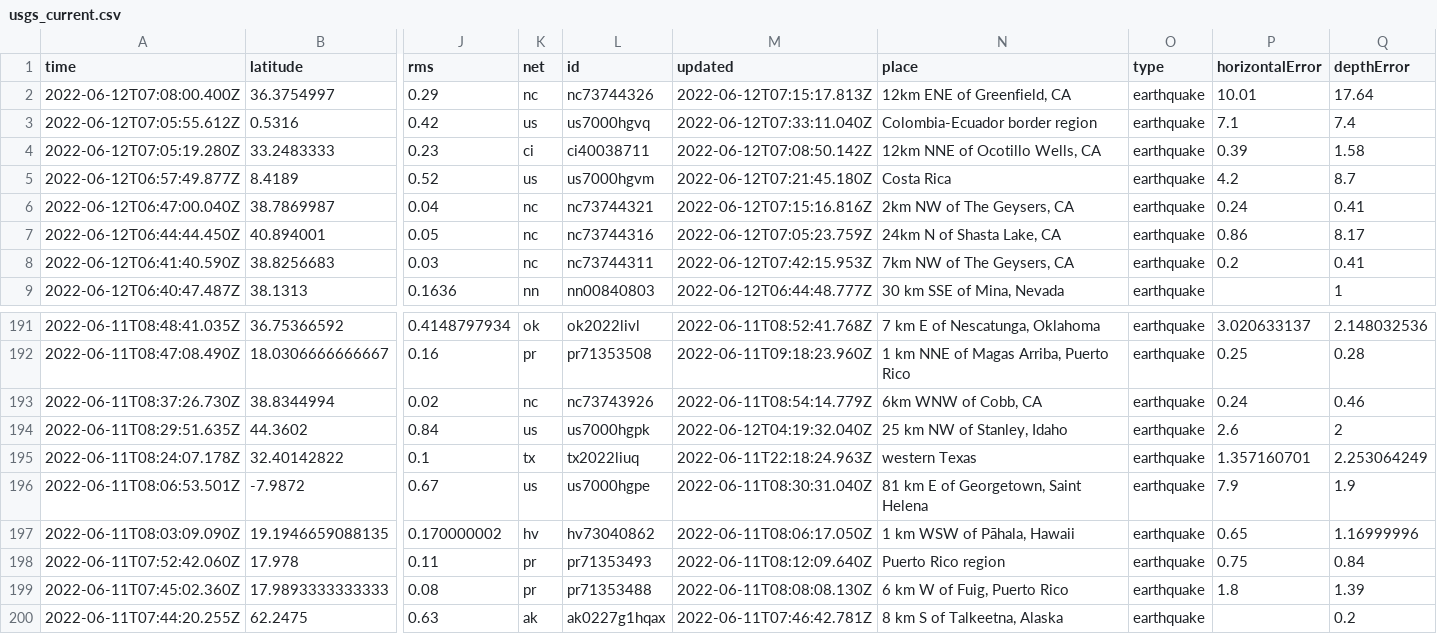
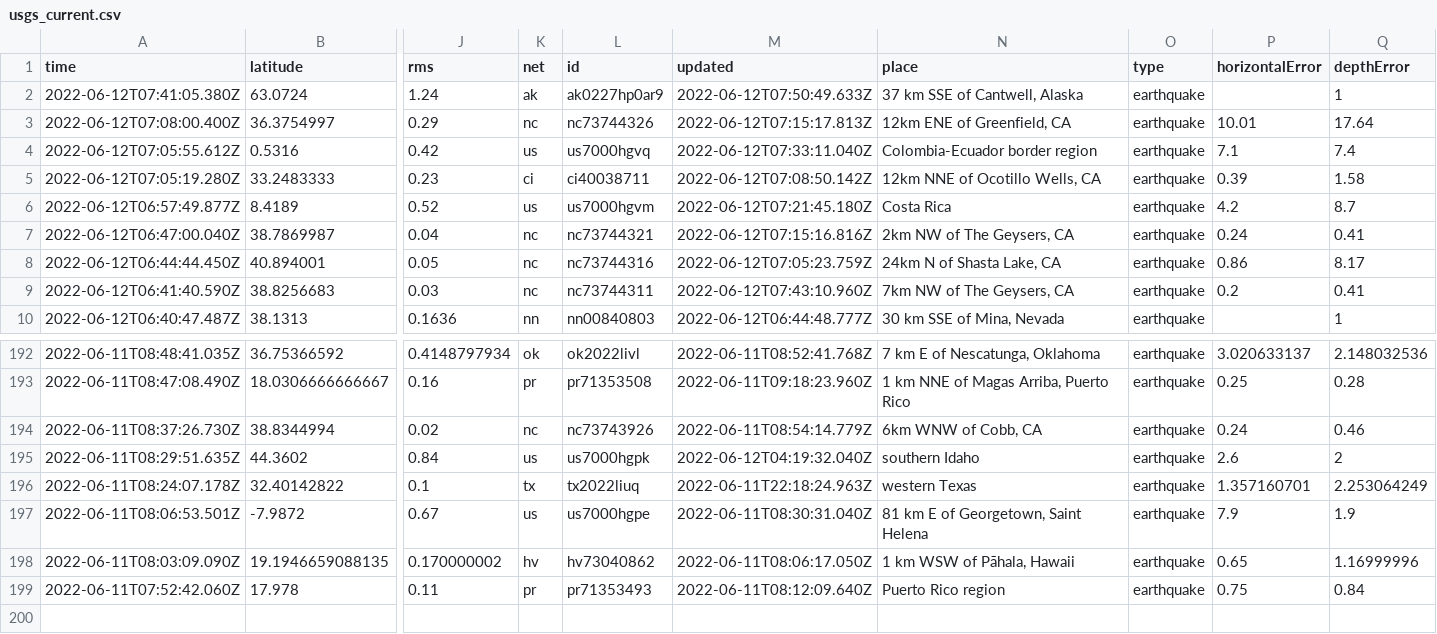
Before and after one commit to lizmurray3/my-data-robot, a CSV file: usgs_current.csv, drawn as a sheet; only a part is shown, gaps mark what is left out; removed rows and columns are numbered as before the commit, all else as after; rows hold the shown columns only; the diff names each change by its address in the sheet, - before the commit and + after, or states it on an @@ line.

```diff
--- a/usgs_current.csv
+++ b/usgs_current.csv
+row 2: 2022-06-12T07:41:05.380Z | 63.0724 | 1.24 | ak | ak0227hp0ar9 | 2022-06-12T07:50:49.633Z | 37 km SSE of Cantwell, Alaska | earthquake |  | 1
-M9 (updated): 2022-06-12T07:42:15.953Z
+M9 (updated): 2022-06-12T07:43:10.960Z
-N195 (place): 25 km NW of Stanley, Idaho
+N195 (place): southern Idaho
-row 199: 2022-06-11T07:45:02.360Z | 17.9893333333333 | 0.08 | pr | pr71353488 | 2022-06-11T08:08:08.130Z | 6 km W of Fuig, Puerto Rico | earthquake | 1.8 | 1.39
-row 200: 2022-06-11T07:44:20.255Z | 62.2475 | 0.63 | ak | ak0227g1hqax | 2022-06-11T07:46:42.781Z | 8 km S of Talkeetna, Alaska | earthquake |  | 0.2
```
